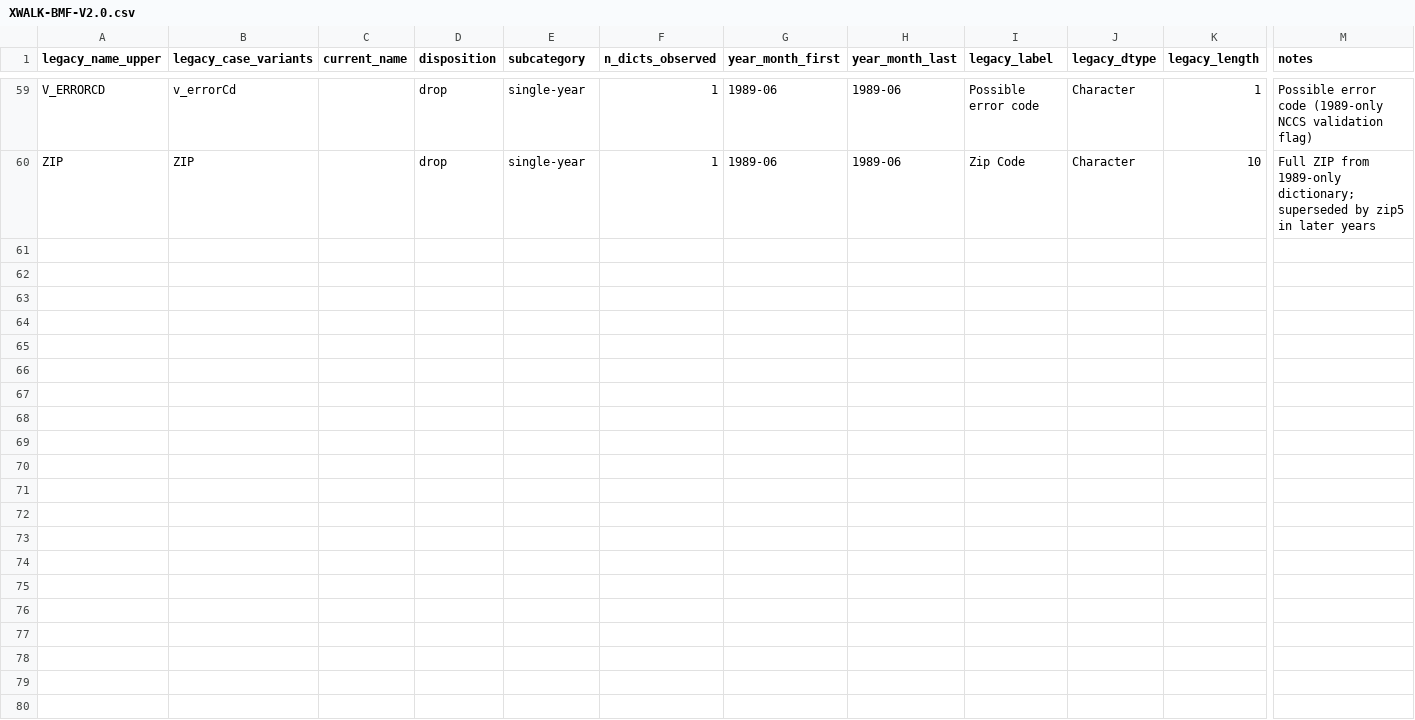
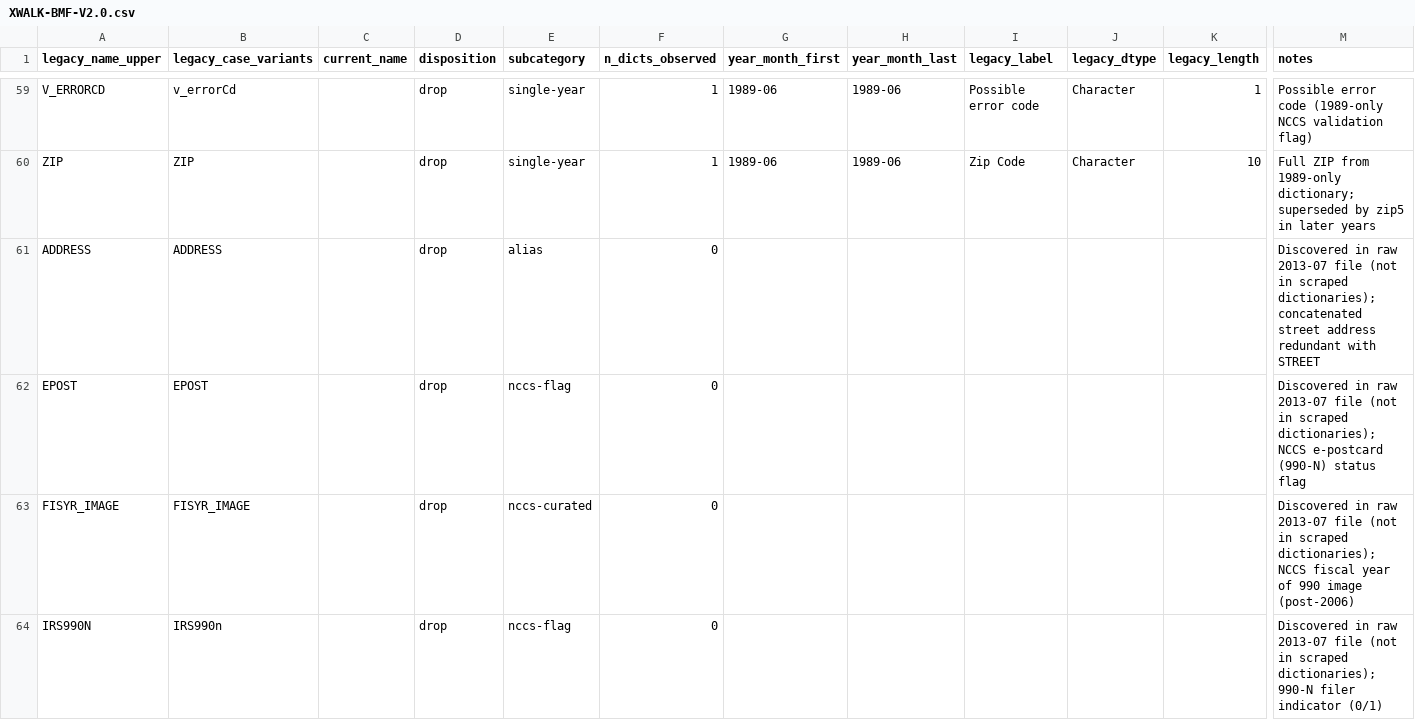
Before and after one commit to UrbanInstitute/nccs-data-bmf, a CSV file: data/crosswalks/XWALK-BMF-V2.0.csv, drawn as a sheet; only a part is shown, gaps mark what is left out; rows hold the shown columns only; the diff names each change by its address in the sheet, - before the commit and + after, or states it on an @@ line.

```diff
--- a/data/crosswalks/XWALK-BMF-V2.0.csv
+++ b/data/crosswalks/XWALK-BMF-V2.0.csv
+row 61: ADDRESS | ADDRESS |  | drop | alias | 0 |  |  |  |  |  | Discovered in raw 2013-07 file (not in scraped dictionaries); concatenated street address redundant with STREET
+row 62: EPOST | EPOST |  | drop | nccs-flag | 0 |  |  |  |  |  | Discovered in raw 2013-07 file (not in scraped dictionaries); NCCS e-postcard (990-N) status flag
+row 63: FISYR_IMAGE | FISYR_IMAGE |  | drop | nccs-curated | 0 |  |  |  |  |  | Discovered in raw 2013-07 file (not in scraped dictionaries); NCCS fiscal year of 990 image (post-2006)
+row 64: IRS990N | IRS990n |  | drop | nccs-flag | 0 |  |  |  |  |  | Discovered in raw 2013-07 file (not in scraped dictionaries); 990-N filer indicator (0/1)
```
Also changed, not shown: 6 other files.
